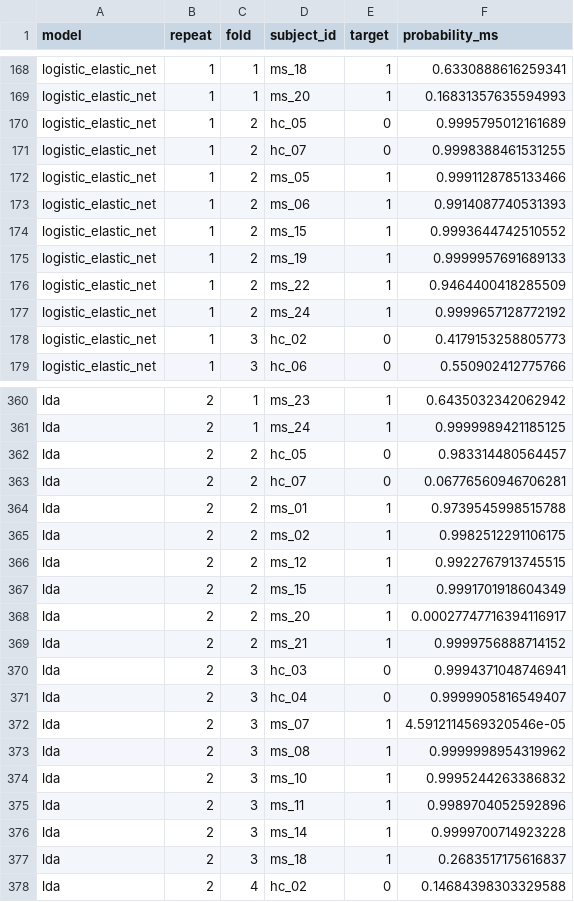
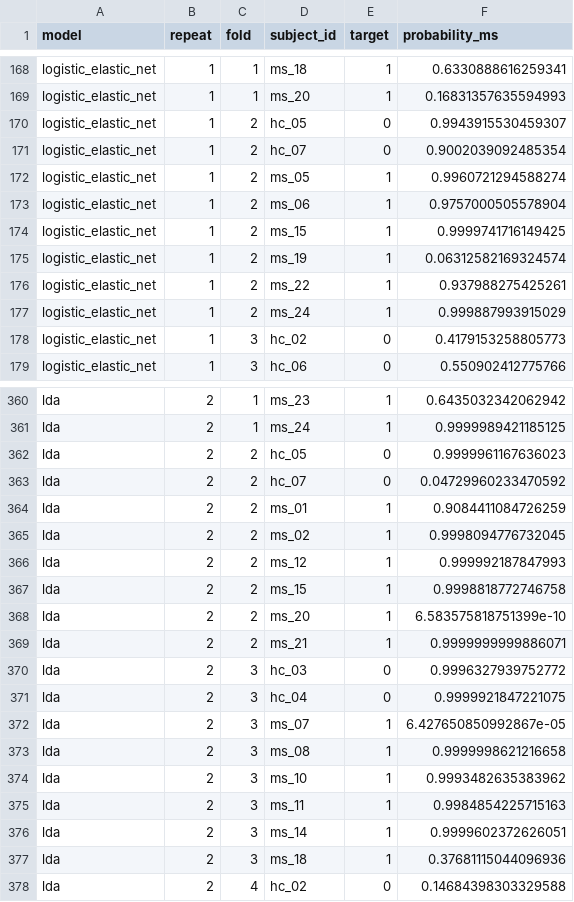
Before and after one commit to PulgaLuca/eeg-ms-mlops, a CSV file: artifacts/predictions/nested_cv_predictions.csv, drawn as a sheet; only a part is shown, gaps mark what is left out; the diff covers the shown part only.

```diff
--- a/artifacts/predictions/nested_cv_predictions.csv
+++ b/artifacts/predictions/nested_cv_predictions.csv
@@ -169,10 +169,10 @@ logistic_elastic_net,1,1,ms_18,1,0.6330888616259341
 logistic_elastic_net,1,1,ms_20,1,0.16831357635594993
-logistic_elastic_net,1,2,hc_05,0,0.9995795012161689
-logistic_elastic_net,1,2,hc_07,0,0.9998388461531255
-logistic_elastic_net,1,2,ms_05,1,0.9991128785133466
-logistic_elastic_net,1,2,ms_06,1,0.9914087740531393
-logistic_elastic_net,1,2,ms_15,1,0.9993644742510552
-logistic_elastic_net,1,2,ms_19,1,0.9999957691689133
-logistic_elastic_net,1,2,ms_22,1,0.9464400418285509
-logistic_elastic_net,1,2,ms_24,1,0.9999657128772192
+logistic_elastic_net,1,2,hc_05,0,0.9943915530459307
+logistic_elastic_net,1,2,hc_07,0,0.9002039092485354
+logistic_elastic_net,1,2,ms_05,1,0.9960721294588274
+logistic_elastic_net,1,2,ms_06,1,0.9757000505578904
+logistic_elastic_net,1,2,ms_15,1,0.9999741716149425
+logistic_elastic_net,1,2,ms_19,1,0.06312582169324574
+logistic_elastic_net,1,2,ms_22,1,0.937988275425261
+logistic_elastic_net,1,2,ms_24,1,0.999887993915029
 logistic_elastic_net,1,3,hc_02,0,0.4179153258805773
@@ -361,18 +361,18 @@ lda,2,1,ms_23,1,0.6435032342062942
 lda,2,1,ms_24,1,0.9999989421185125
-lda,2,2,hc_05,0,0.983314480564457
-lda,2,2,hc_07,0,0.06776560946706281
-lda,2,2,ms_01,1,0.9739545998515788
-lda,2,2,ms_02,1,0.9982512291106175
-lda,2,2,ms_12,1,0.9922767913745515
-lda,2,2,ms_15,1,0.9991701918604349
-lda,2,2,ms_20,1,0.00027747716394116917
-lda,2,2,ms_21,1,0.9999756888714152
-lda,2,3,hc_03,0,0.9994371048746941
-lda,2,3,hc_04,0,0.9999905816549407
-lda,2,3,ms_07,1,4.5912114569320546e-05
-lda,2,3,ms_08,1,0.9999998954319962
-lda,2,3,ms_10,1,0.9995244263386832
-lda,2,3,ms_11,1,0.9989704052592896
-lda,2,3,ms_14,1,0.9999700714923228
-lda,2,3,ms_18,1,0.2683517175616837
+lda,2,2,hc_05,0,0.9999961167636023
+lda,2,2,hc_07,0,0.04729960233470592
+lda,2,2,ms_01,1,0.9084411084726259
+lda,2,2,ms_02,1,0.9998094776732045
+lda,2,2,ms_12,1,0.999992187847993
+lda,2,2,ms_15,1,0.9998818772746758
+lda,2,2,ms_20,1,6.583575818751399e-10
+lda,2,2,ms_21,1,0.9999999999886071
+lda,2,3,hc_03,0,0.9996327939752772
+lda,2,3,hc_04,0,0.9999921847221075
+lda,2,3,ms_07,1,6.427650850992867e-05
+lda,2,3,ms_08,1,0.9999998621216658
+lda,2,3,ms_10,1,0.9993482635383962
+lda,2,3,ms_11,1,0.9984854225715163
+lda,2,3,ms_14,1,0.9999602372626051
+lda,2,3,ms_18,1,0.37681115044096936
 lda,2,4,hc_02,0,0.14684398303329588
```
Also changed, not shown: 175 edited cells elsewhere in this file, artifacts/metrics/nested_cv_fold_metrics.csv, reports/tables/missingness_summary.csv, 23 other files.
